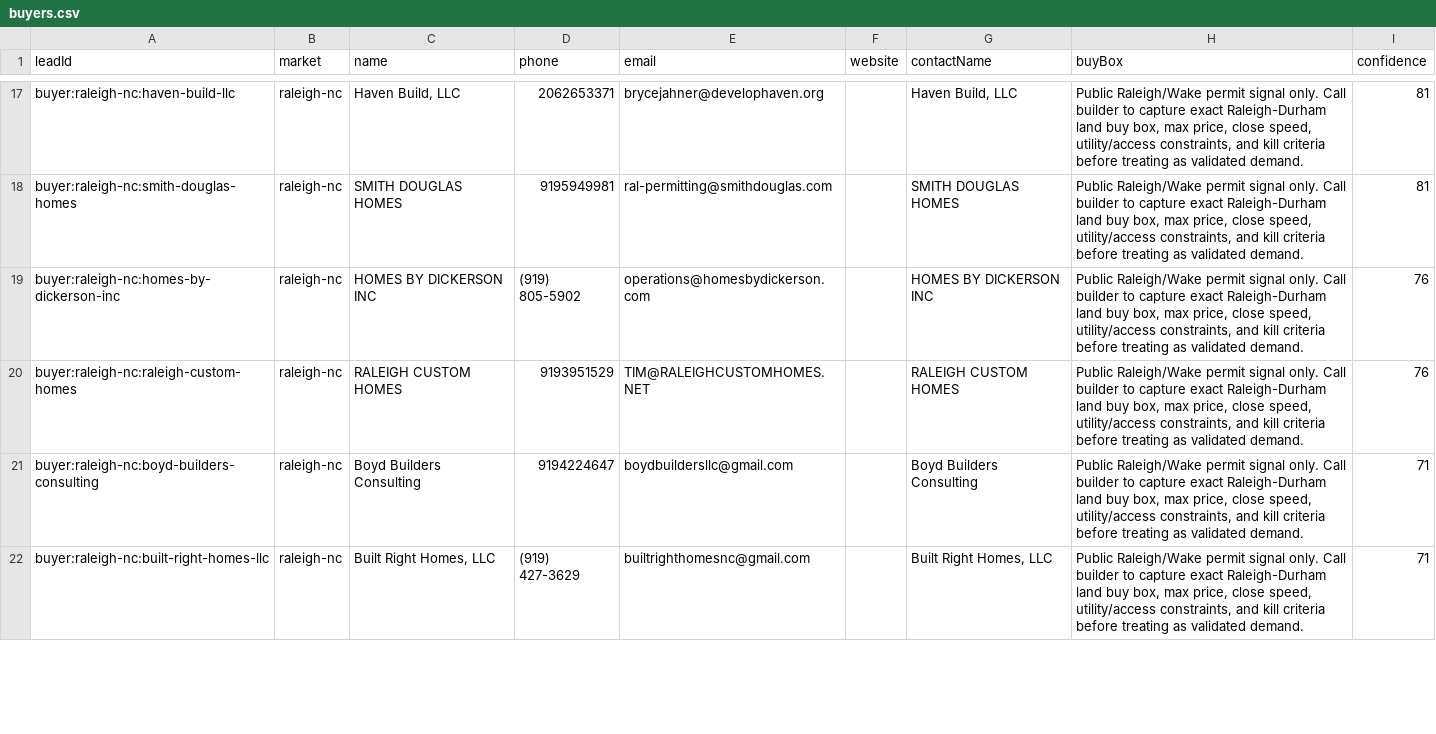
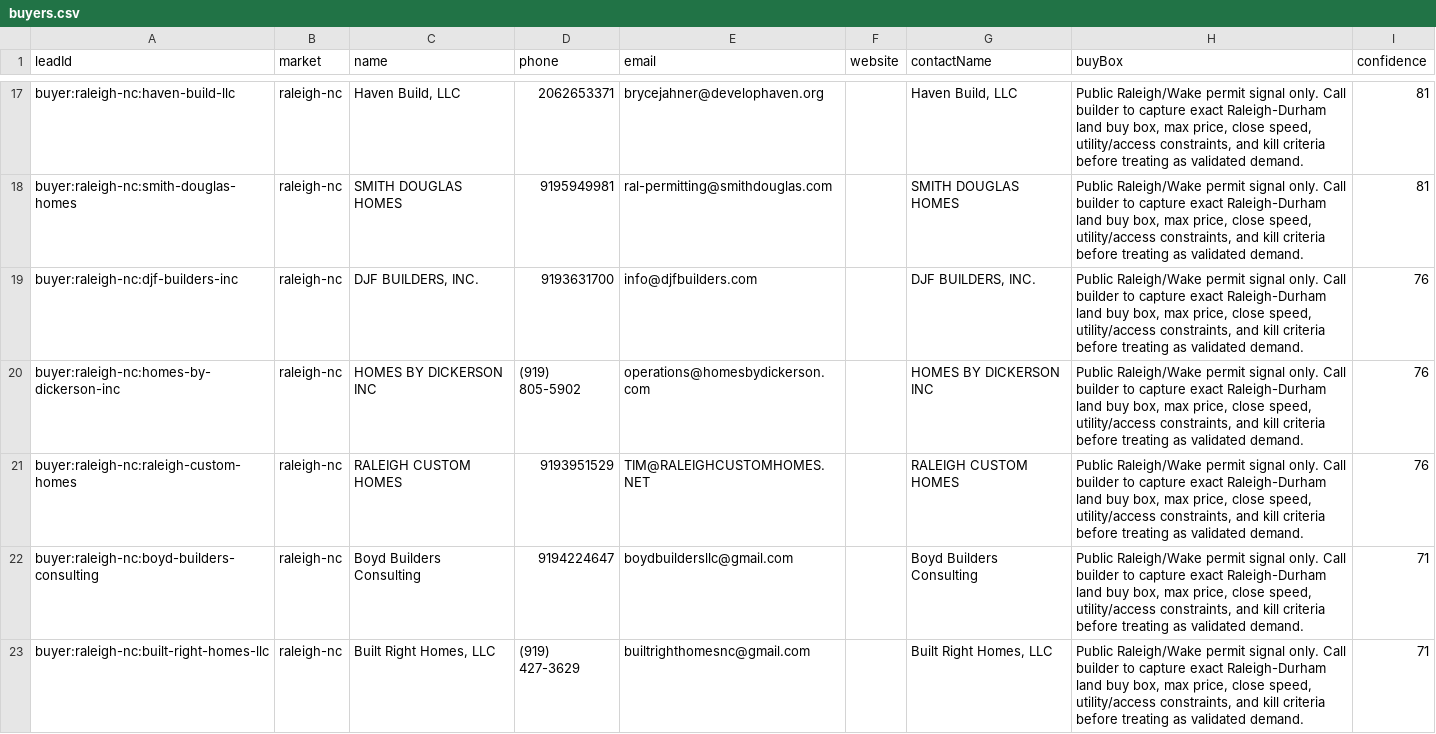
Before and after one commit to marvelus-tech/land-dealflow-os, a CSV file: data/generated/areas/raleigh-nc/buyers.csv, drawn as a sheet; only a part is shown, gaps mark what is left out; the diff covers the shown part only; the diff names each change by its address in the sheet, - before the commit and + after, or states it on an @@ line.

```diff
--- a/data/generated/areas/raleigh-nc/buyers.csv
+++ b/data/generated/areas/raleigh-nc/buyers.csv
+row 19: buyer:raleigh-nc:djf-builders-inc | raleigh-nc | DJF BUILDERS, INC. | 9193631700 | info@djfbuilders.com |  | DJF BUILDERS, INC. | Public Raleigh/Wake permit signal only. Call builder to capture exact Raleigh-Durham land buy box, max price, close speed, utility/access constraints, and kill criteria before treating as validated demand. | 76
```
Also changed, not shown: 1 added row, 1 removed row and 1 moved row elsewhere in this file, data/generated/areas/maricopa-az/buyers.csv, data/generated/areas/polk-fl/buyers.csv, 27 other files.
